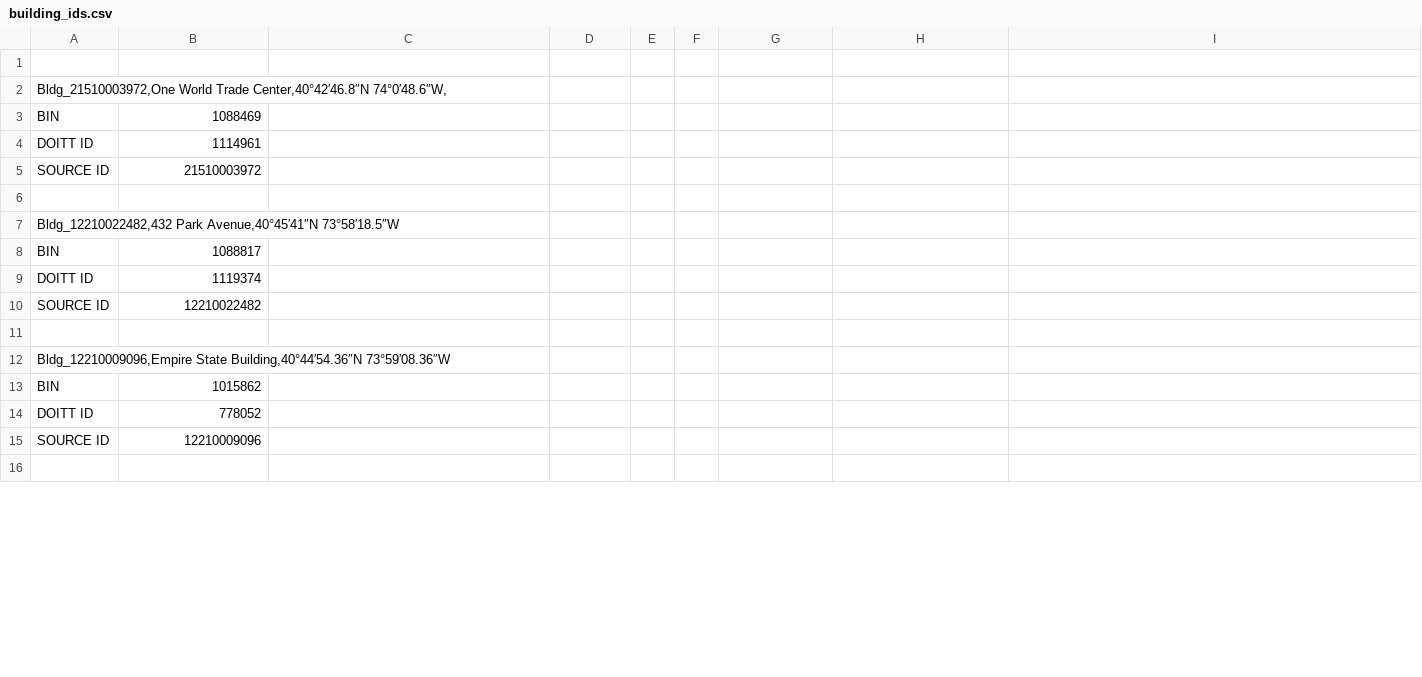
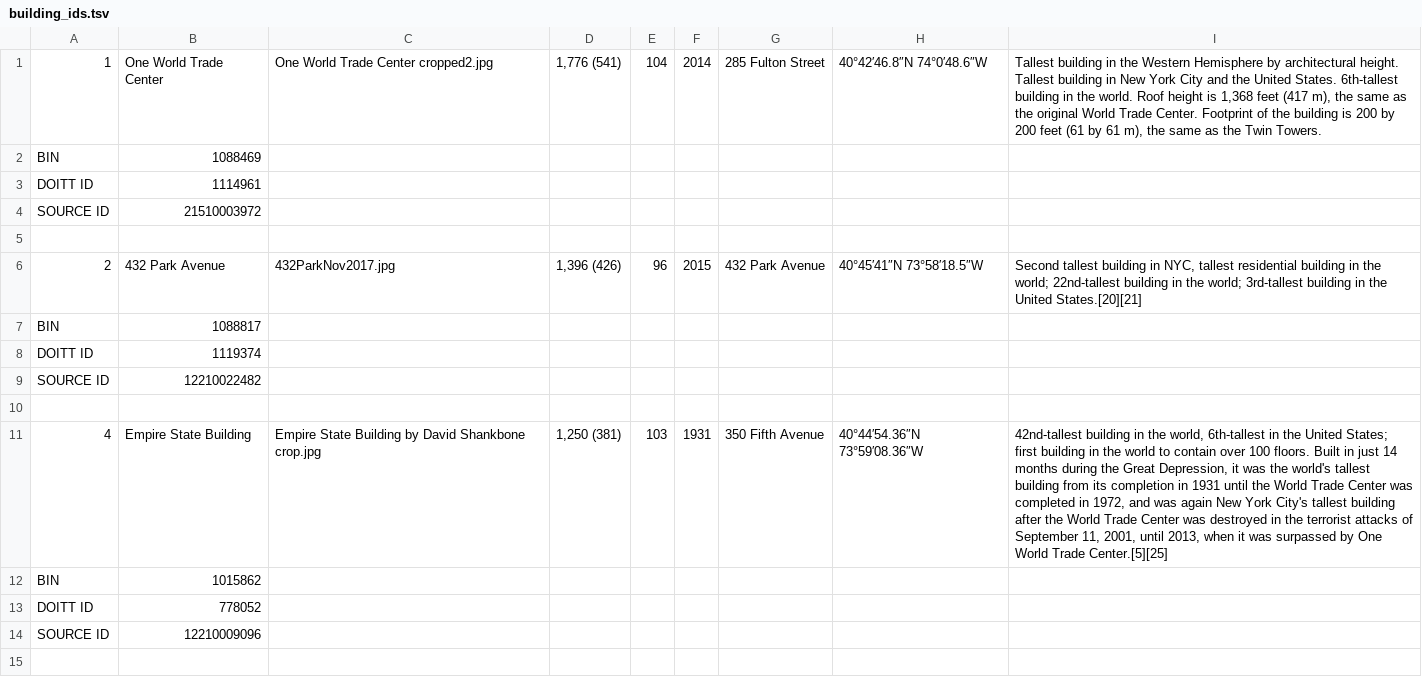
Before and after one commit to roop-pal/nyc-visual-building-annotator, a TSV file: building_ids.tsv (was building_ids.csv), drawn as a sheet; only a part is shown; removed rows and columns are numbered as before the commit, all else as after; the diff covers the shown part only; the diff names each change by its address in the sheet, - before the commit and + after, or states it on an @@ line.

Commit message:
Update and rename building_ids.txt to building_ids.tsv

```diff
--- a/building_ids.csv
+++ b/building_ids.tsv
-row 1: (empty)
+row 1: 1 | One World Trade Center | One World Trade Center cropped2.jpg | 1,776 (541) | 104 | 2014 | 285 Fulton Street | 40°42′46.8″N 74°0′48.6″W | Tallest building in the Western Hemisphere by architectural height. Tallest building in New York City and the United States. 6th-tallest building in the world. Roof height is 1,368 feet (417 m), the same as the original World Trade Center. Footprint of the building is 200 by 200 feet (61 by 61 m), the same as the Twin Towers.
-row 2: Bldg_21510003972,One World Trade Center,40°42′46.8″N 74°0′48.6″W,
-row 7: Bldg_12210022482,432 Park Avenue,40°45′41″N 73°58′18.5″W
+row 6: 2 | 432 Park Avenue | 432ParkNov2017.jpg | 1,396 (426) | 96 | 2015 | 432 Park Avenue | 40°45′41″N 73°58′18.5″W | Second tallest building in NYC, tallest residential building in the world; 22nd-tallest building in the world; 3rd-tallest building in the United States.[20][21]
-row 12: Bldg_12210009096,Empire State Building,40°44′54.36″N 73°59′08.36″W
+row 11: 4 | Empire State Building | Empire State Building by David Shankbone crop.jpg | 1,250 (381) | 103 | 1931 | 350 Fifth Avenue | 40°44′54.36″N 73°59′08.36″W | 42nd-tallest building in the world, 6th-tallest in the United States; first building in the world to contain over 100 floors. Built in just 14 months during the Great Depression, it was the world's tallest building from its completion in 1931 until the World Trade Center was completed in 1972, and was again New York City's tallest building after the World Trade Center was destroyed in the terrorist attacks of September 11, 2001, until 2013, when it was surpassed by One World Trade Center.[5][25]
```
Also changed, not shown: 7 added rows, 9 removed rows and 12 edited cells elsewhere in this file.
